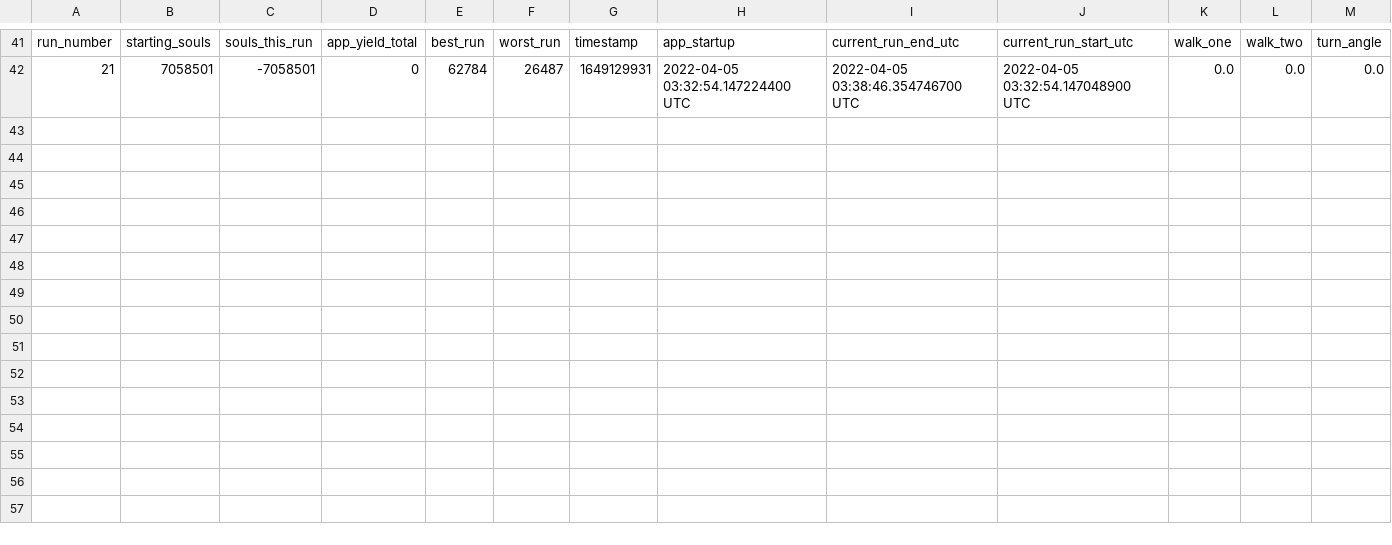
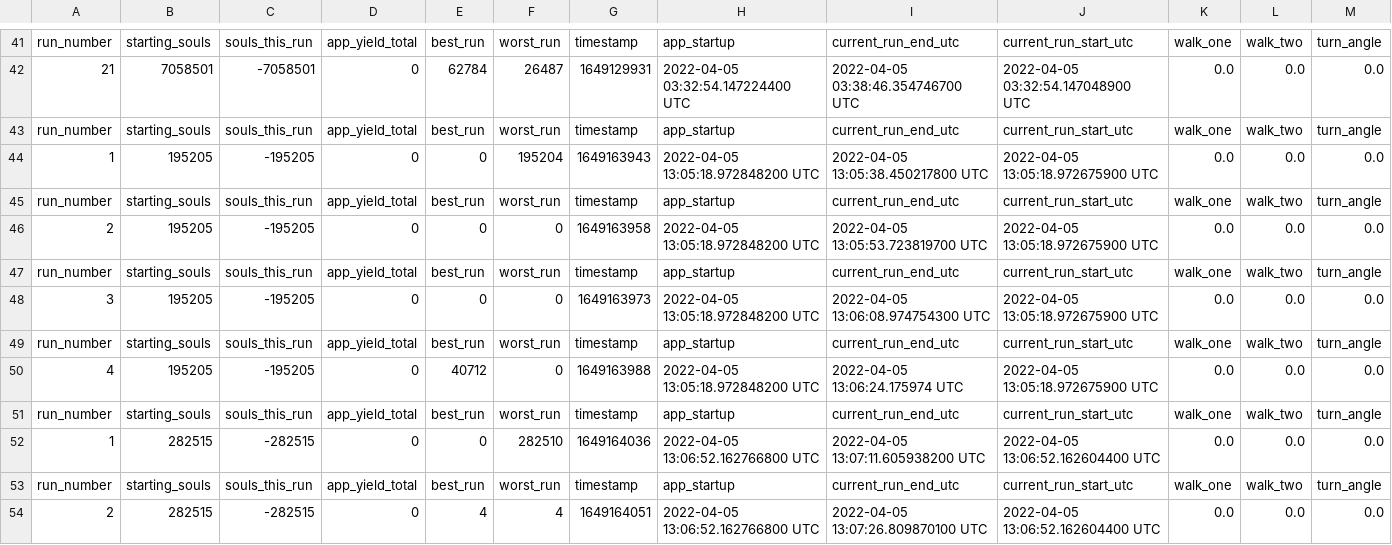
Before and after one commit to alphastrata/eldenswing, a CSV file: assets/history.csv, drawn as a sheet; only a part is shown, gaps mark what is left out; rows hold the shown columns only; the diff names each change by its address in the sheet, - before the commit and + after, or states it on an @@ line.

```diff
--- a/assets/history.csv
+++ b/assets/history.csv
+row 43: run_number | starting_souls | souls_this_run | app_yield_total | best_run | worst_run | timestamp | app_startup | current_run_end_utc | current_run_start_utc | walk_one | walk_two | turn_angle
+row 44: 1 | 195205 | -195205 | 0 | 0 | 195204 | 1649163943 | 2022-04-05 13:05:18.972848200 UTC | 2022-04-05 13:05:38.450217800 UTC | 2022-04-05 13:05:18.972675900 UTC | 0.0 | 0.0 | 0.0
+row 45: run_number | starting_souls | souls_this_run | app_yield_total | best_run | worst_run | timestamp | app_startup | current_run_end_utc | current_run_start_utc | walk_one | walk_two | turn_angle
+row 46: 2 | 195205 | -195205 | 0 | 0 | 0 | 1649163958 | 2022-04-05 13:05:18.972848200 UTC | 2022-04-05 13:05:53.723819700 UTC | 2022-04-05 13:05:18.972675900 UTC | 0.0 | 0.0 | 0.0
+row 47: run_number | starting_souls | souls_this_run | app_yield_total | best_run | worst_run | timestamp | app_startup | current_run_end_utc | current_run_start_utc | walk_one | walk_two | turn_angle
+row 48: 3 | 195205 | -195205 | 0 | 0 | 0 | 1649163973 | 2022-04-05 13:05:18.972848200 UTC | 2022-04-05 13:06:08.974754300 UTC | 2022-04-05 13:05:18.972675900 UTC | 0.0 | 0.0 | 0.0
+row 49: run_number | starting_souls | souls_this_run | app_yield_total | best_run | worst_run | timestamp | app_startup | current_run_end_utc | current_run_start_utc | walk_one | walk_two | turn_angle
+row 50: 4 | 195205 | -195205 | 0 | 40712 | 0 | 1649163988 | 2022-04-05 13:05:18.972848200 UTC | 2022-04-05 13:06:24.175974 UTC | 2022-04-05 13:05:18.972675900 UTC | 0.0 | 0.0 | 0.0
+row 51: run_number | starting_souls | souls_this_run | app_yield_total | best_run | worst_run | timestamp | app_startup | current_run_end_utc | current_run_start_utc | walk_one | walk_two | turn_angle
+row 52: 1 | 282515 | -282515 | 0 | 0 | 282510 | 1649164036 | 2022-04-05 13:06:52.162766800 UTC | 2022-04-05 13:07:11.605938200 UTC | 2022-04-05 13:06:52.162604400 UTC | 0.0 | 0.0 | 0.0
+row 53: run_number | starting_souls | souls_this_run | app_yield_total | best_run | worst_run | timestamp | app_startup | current_run_end_utc | current_run_start_utc | walk_one | walk_two | turn_angle
+row 54: 2 | 282515 | -282515 | 0 | 4 | 4 | 1649164051 | 2022-04-05 13:06:52.162766800 UTC | 2022-04-05 13:07:26.809870100 UTC | 2022-04-05 13:06:52.162604400 UTC | 0.0 | 0.0 | 0.0
```
Also changed, not shown: 14 other files.
